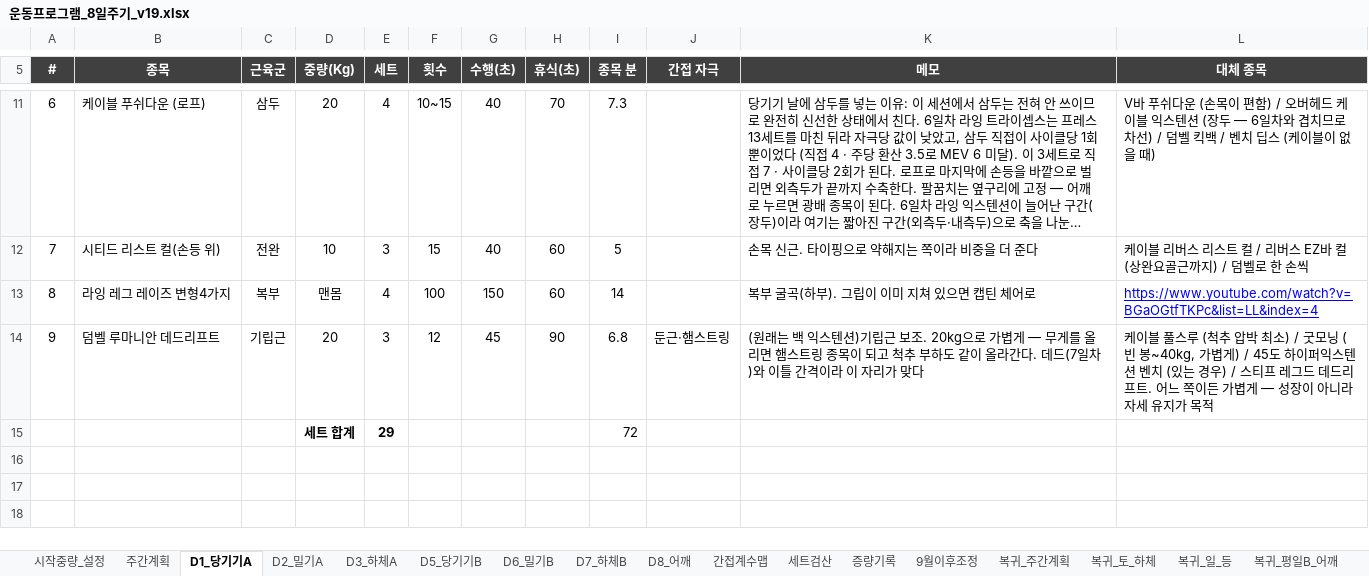
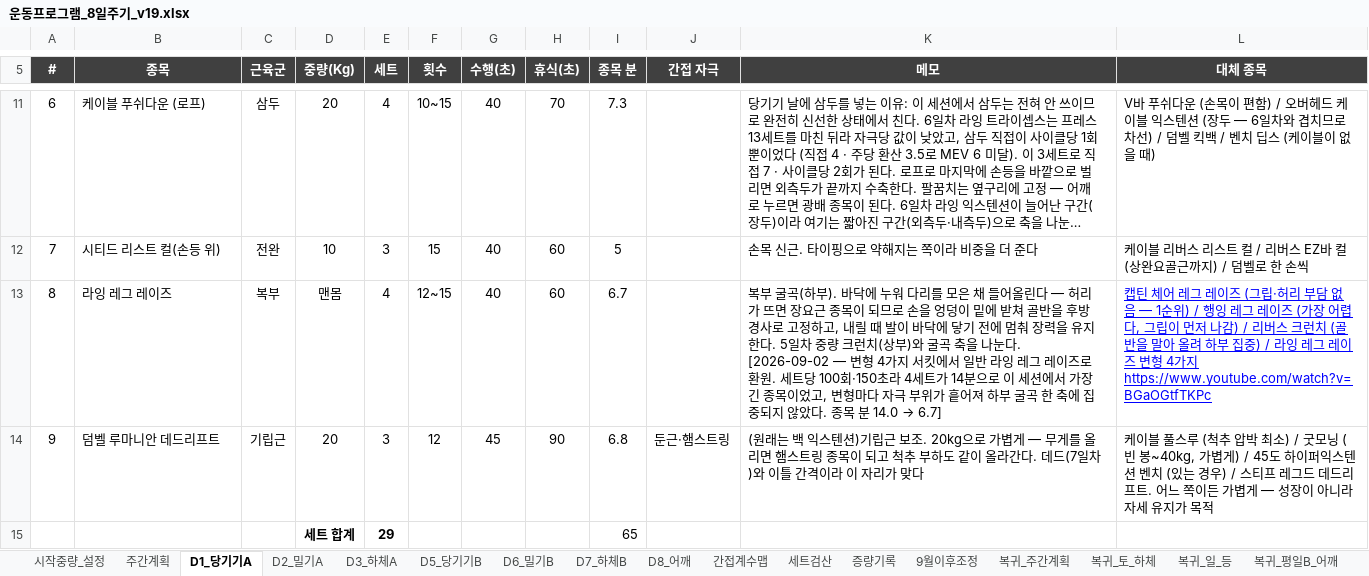
Before and after one commit to ktmffl-max/health1234, an Excel workbook: 운동프로그램_8일주기_v19.xlsx, sheet D1_당기기A, drawn as a sheet; only a part is shown, gaps mark what is left out; long unchanged cells end in …; values as stored, in another font and other column widths than the file's, no borders; conditional formats not drawn; the diff names each change by its address in the sheet, - before the commit and + after, or states it on an @@ line.

```diff
--- a/운동프로그램_8일주기_v19.xlsx (sheet D1_당기기A)
+++ b/운동프로그램_8일주기_v19.xlsx (sheet D1_당기기A)
-B13 (종목): 라잉 레그 레이즈 변형4가지
+B13 (종목): 라잉 레그 레이즈
-F13 (횟수): 100
+F13 (횟수): 12~15
-G13 (수행(초)): 150
+G13 (수행(초)): 40
-I13 (종목 분): 14
+I13 (종목 분): 6.7
@@ K13 (메모): …(하부). 그립이 이미 지쳐 있으면 캡틴 체어로 → …(하부). 바닥에 누워 다리를 모은 채 들어올린다 — 허리가 뜨면 장요근 종목이 되므로 손을 엉덩이 밑에 받쳐 골반을 후방경사로 고정하고, 내릴 때 발이 바닥에 닿기 전에 멈춰 장력을 유지한다. 5일차 중량 크런치(상부)와 굴곡 축을 나눈다. [2026-09-02 — 변형 4가지 서킷에서 일반 라잉 레그 레이즈로 환원. 세트당 100회·150초라 4세트가 14분으로 이 세션에서 가장 긴 종목이었고, 변형마다 자극 부위가 흩어져 하부 굴곡 한 축에 집중되지 않았다. 종목 분 14.0 → 6.7] @@
-L13 (대체 종목): https://www.youtube.com/watch?v=BGaOGtfTKPc&list=LL&index=4
+L13 (대체 종목): 캡틴 체어 레그 레이즈 (그립·허리 부담 없음 — 1순위) / 행잉 레그 레이즈 (가장 어렵다, 그립이 먼저 나감) / 리버스 크런치 (골반을 말아 올려 하부 집중) / 라잉 레그 레이즈 변형 4가지 https://www.youtube.com/watch?v=BGaOGtfTKPc
-I15 (종목 분): 72
+I15 (종목 분): 65
```
Also changed, not shown: sheet 세트검산, sheet D3_하체A, sheet 간접계수맵, sheet D2_밀기A, sheet 주간계획, sheet D7_하체B, 5 other files.
